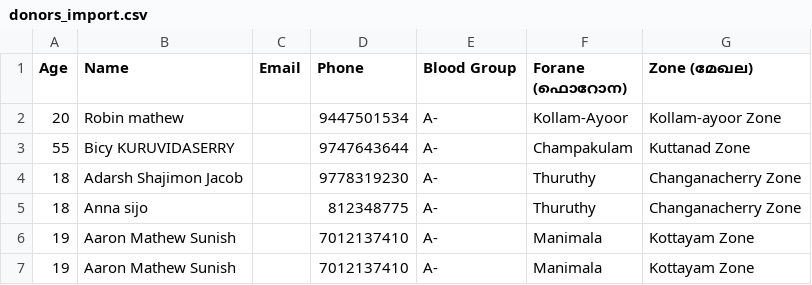
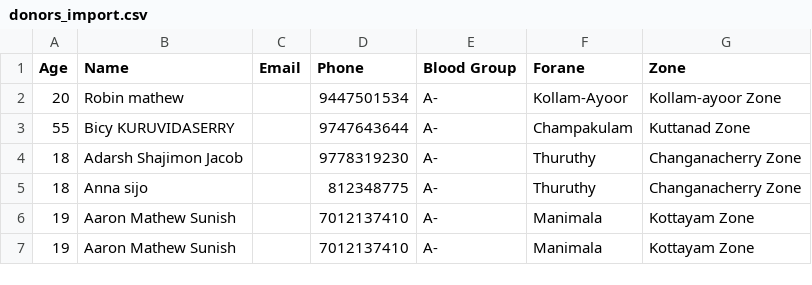
Before and after one commit to yuvadeeptismymchryathiroopatha/BloodDonors, a CSV file: donors_import.csv, drawn as a sheet; only a part is shown.

```diff
--- a/donors_import.csv
+++ b/donors_import.csv
@@ -1,2 +1,2 @@
-"Age","Name","Email","Phone","Blood Group","Forane (ഫൊറോന)","Zone (മേഖല)"
+"Age","Name","Email","Phone","Blood Group","Forane","Zone"
 "20","Robin mathew","","9447501534","A-","Kollam-Ayoor","Kollam-ayoor Zone"
```
Also changed, not shown: sample_donors.csv, 6 other files.
